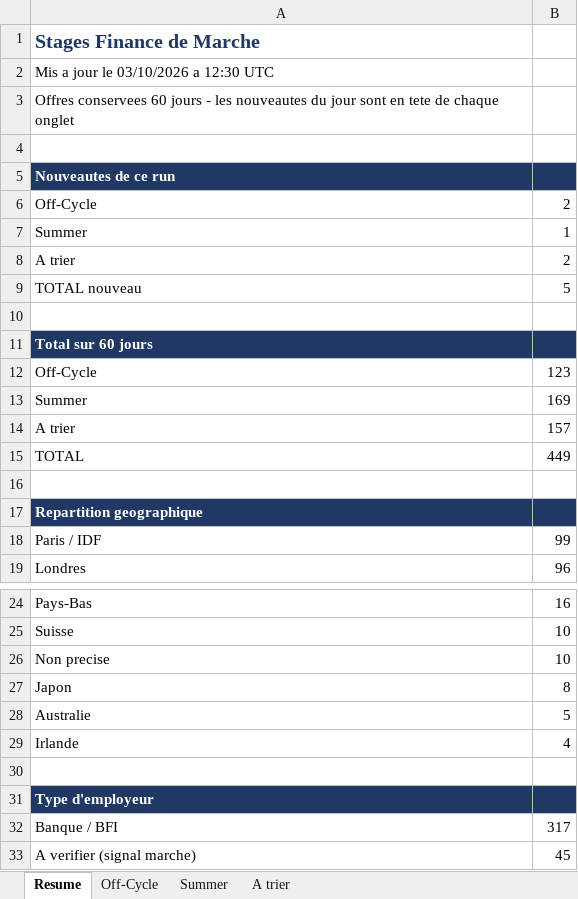
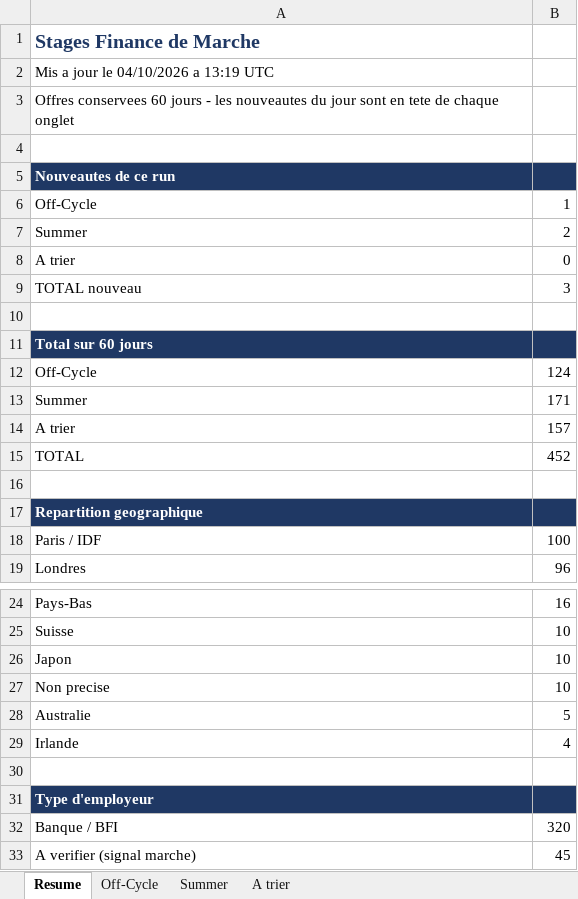
Before and after one commit to sasa2302/finance-internship-scraper, an Excel workbook: data/stages_finance_marche.xlsx, sheet Resume, drawn as a sheet; only a part is shown, gaps mark what is left out; values as stored, in another font and other column widths than the file's, no borders; removed rows and columns are numbered as before the commit, all else as after; the diff covers the shown part only; the diff names each change by its address in the sheet, - before the commit and + after, or states it on an @@ line.

```diff
--- a/data/stages_finance_marche.xlsx (sheet Resume)
+++ b/data/stages_finance_marche.xlsx (sheet Resume)
-A2: Mis a jour le 03/10/2026 a 12:30 UTC
+A2: Mis a jour le 04/10/2026 a 13:19 UTC
-B6: 2
+B6: 1
-B7: 1
+B7: 2
-B8: 2
+B8: 0
-B9: 5
+B9: 3
-B12: 123
+B12: 124
-B13: 169
+B13: 171
-B15: 449
+B15: 452
-B18: 99
+B18: 100
+row 26: Japon | 10
-row 27: Japon | 8
-B32: 317
+B32: 320
```
Also changed, not shown: 2 edited cells elsewhere in this sheet, sheet A trier, sheet Off-Cycle, sheet Summer, 2 other files.
